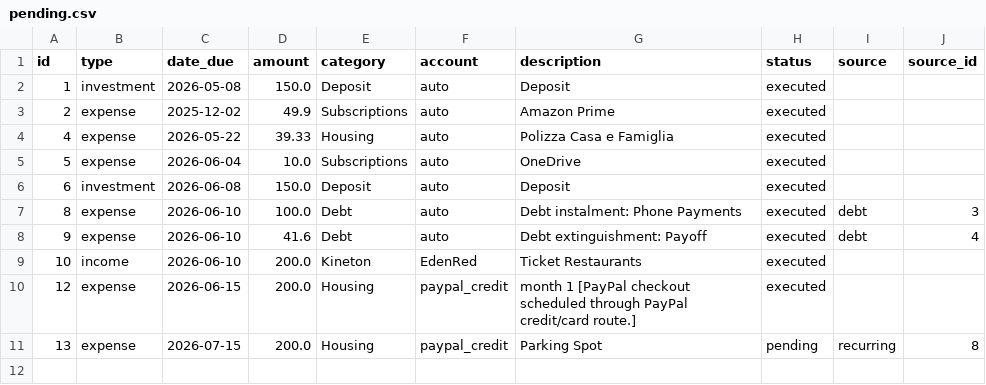
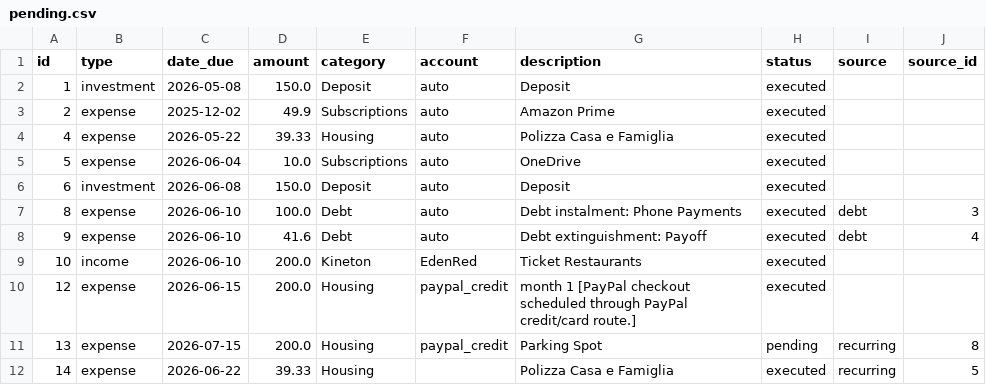
Before and after one commit to FiengoKineton/manager-money, a CSV file: data/pending.csv, drawn as a sheet; the diff names each change by its address in the sheet, - before the commit and + after, or states it on an @@ line.

```diff
--- a/data/pending.csv
+++ b/data/pending.csv
+row 12: 14 | expense | 2026-06-22 | 39.33 | Housing |  | Polizza Casa e Famiglia | executed | recurring | 5
```
Also changed, not shown: data/expenses.csv, data/recurring.csv, 18 other files.
